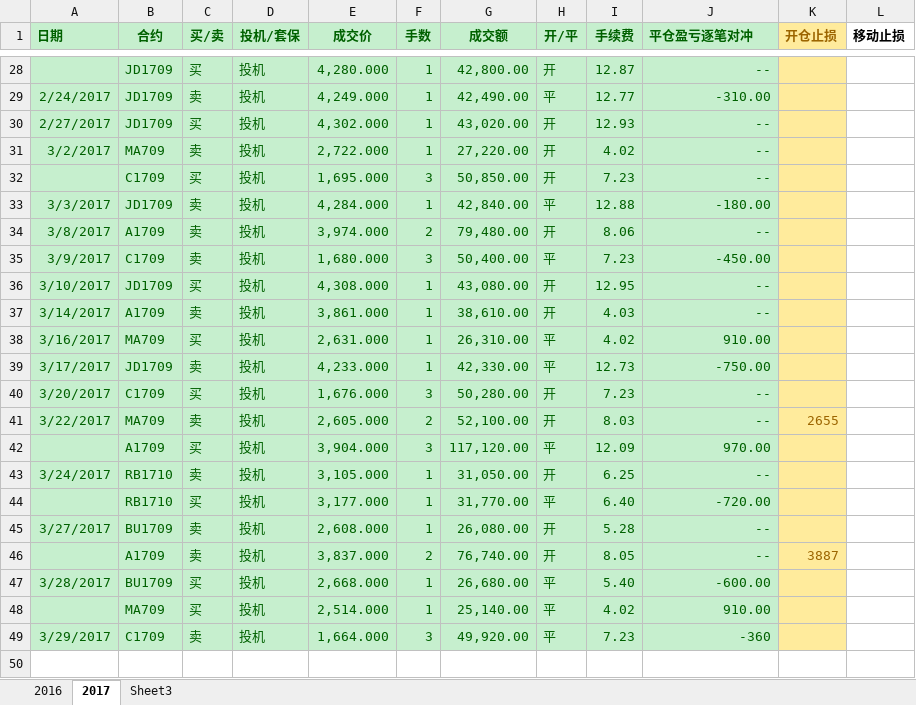
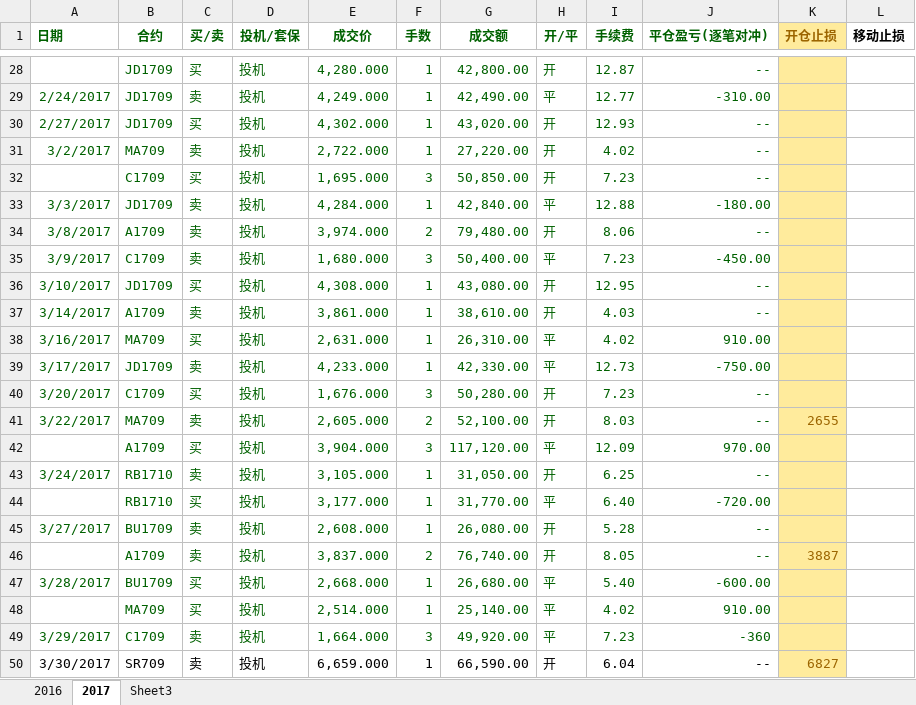
Before and after one commit to wzgdavid/ana, an Excel workbook: 交易记录.xlsx, sheet 2017, drawn as a sheet; only a part is shown, gaps mark what is left out; values as stored, in another font and other column widths than the file's, no borders; the diff covers the shown part only; the diff names each change by its address in the sheet, - before the commit and + after, or states it on an @@ line.

```diff
--- a/交易记录.xlsx (sheet 2017)
+++ b/交易记录.xlsx (sheet 2017)
-A1:J49 fill: #C6EFCE
+A1:J49 fill: none
-J1: 平仓盈亏逐笔对冲
+J1: 平仓盈亏(逐笔对冲)
+row 50: 3/30/2017 | SR709 | 卖 | 投机 | 6,659.000 | 1 | 66,590.00 | 开 | 6.04 | -- | 6827
```
Also changed, not shown: cell formats elsewhere in this sheet, 6 other files.
